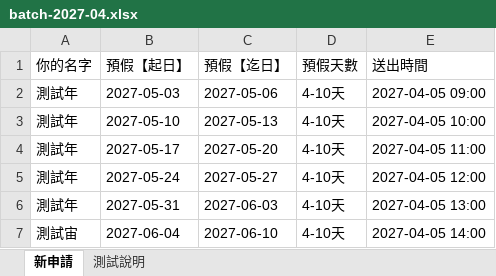
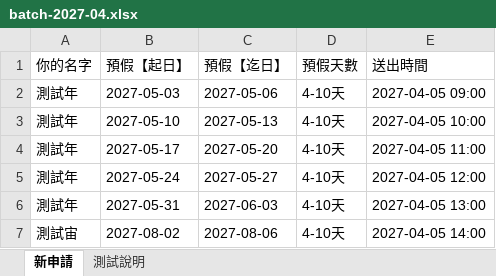
Before and after one commit to Evelyn68961/booking-result-view, an Excel workbook: batch-2027-04.xlsx, sheet 新申請, drawn as a sheet; values as stored, in another font and other column widths than the file's, no borders; the diff names each change by its address in the sheet, - before the commit and + after, or states it on an @@ line.

```diff
--- a/batch-2027-04.xlsx (sheet 新申請)
+++ b/batch-2027-04.xlsx (sheet 新申請)
-B7 (預假【起日】): 2027-06-04
+B7 (預假【起日】): 2027-08-02
-C7 (預假【迄日】): 2027-06-10
+C7 (預假【迄日】): 2027-08-06
```
Also changed, not shown: sheet 測試說明, batch-2026-11.xlsx, batch-2026-12.xlsx, 7 other files.
